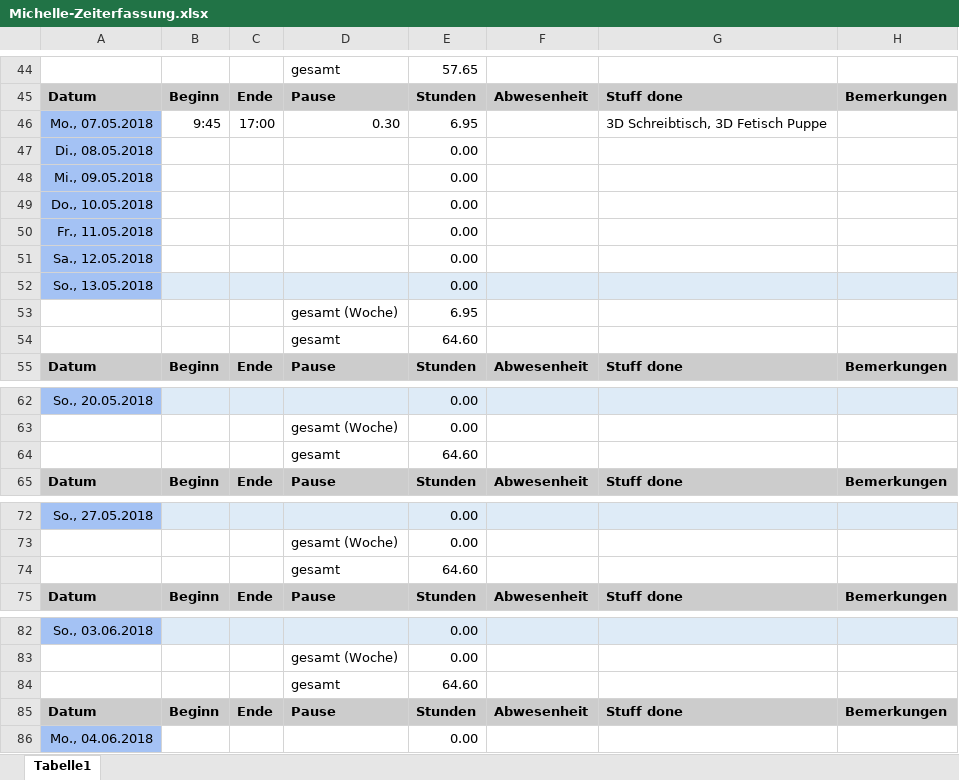
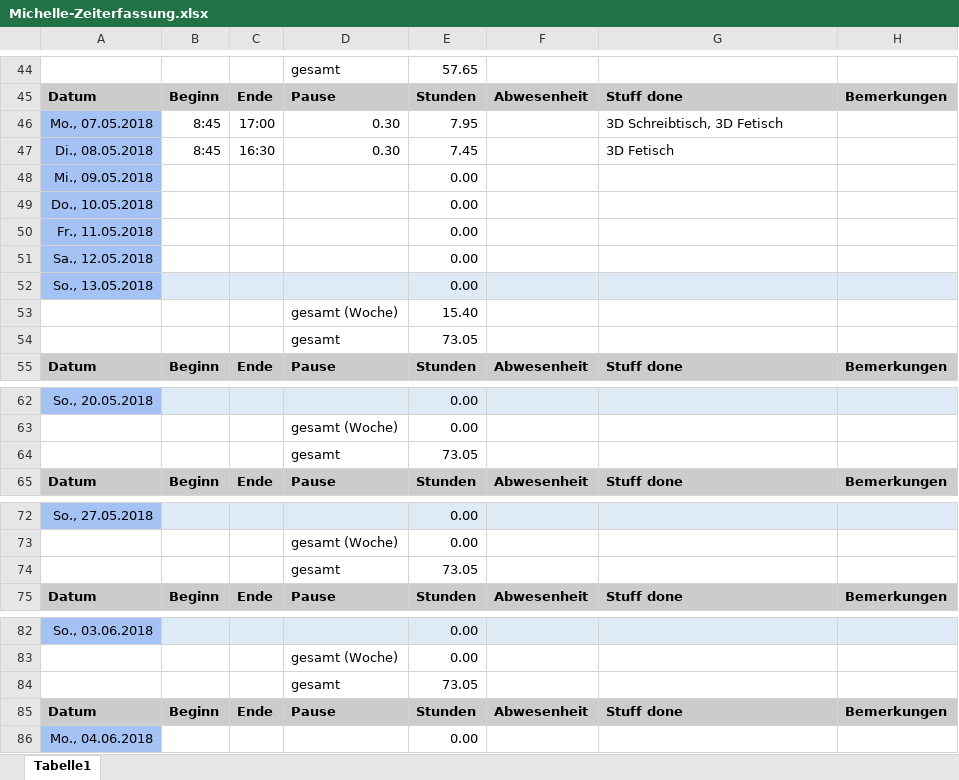
Before and after one commit to ArtjomProGrammer/Voodoo, an Excel workbook: _WIP/Michelle/Michelle-Zeiterfassung.xlsx, sheet Tabelle1, drawn as a sheet; only a part is shown, gaps mark what is left out; values as stored, in another font and other column widths than the file's, no borders; removed rows and columns are numbered as before the commit, all else as after; the diff covers the shown part only; the diff names each change by its address in the sheet, - before the commit and + after, or states it on an @@ line.

Commit message:
Asset & Zeiterfassung

```diff
--- a/_WIP/Michelle/Michelle-Zeiterfassung.xlsx (sheet Tabelle1)
+++ b/_WIP/Michelle/Michelle-Zeiterfassung.xlsx (sheet Tabelle1)
-B46: 9:45
+B46: 8:45
-E46: 6.95
+E46: 7.95
-G46: 3D Schreibtisch, 3D Fetisch Puppe
+G46: 3D Schreibtisch, 3D Fetisch
-row 47: Di., 08.05.2018 |  |  |  | 0.00
+row 47: Di., 08.05.2018 | 8:45 | 16:30 | 0.30 | 7.45 |  | 3D Fetisch
-E53: 6.95
+E53: 15.40
-E54: 64.60
+E54: 73.05
-E64: 64.60
+E64: 73.05
-E74: 64.60
+E74: 73.05
-E84: 64.60
+E84: 73.05
```
Also changed, not shown: 10 edited cells elsewhere in this sheet, 2 other files.
